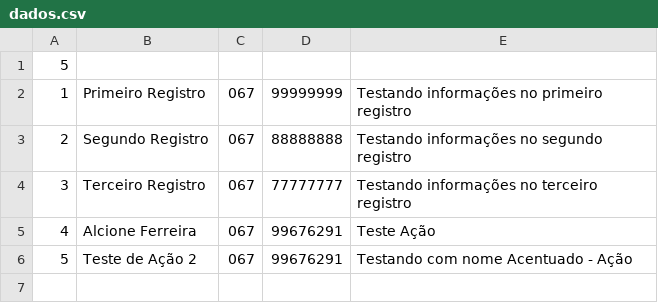
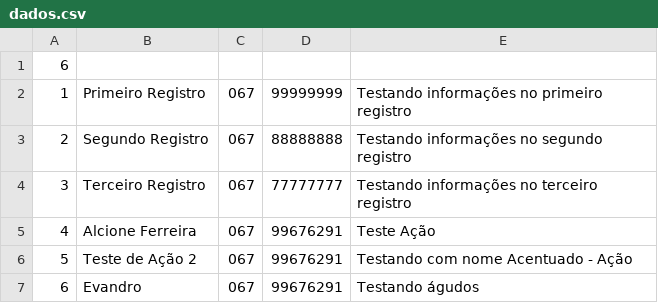
Before and after one commit to noriojr/agenda2014, a CSV file: dados.csv, drawn as a sheet.

```diff
--- a/dados.csv
+++ b/dados.csv
@@ -1,2 +1,2 @@
-5
+6
 1,Primeiro Registro,067,99999999,Testando informações no primeiro registro
@@ -6 +6,2 @@
 5,Teste de Ação 2,067,99676291,Testando com nome Acentuado - Ação
+6,Evandro,067,99676291,Testando águdos
```
Also changed, not shown: 1 other file.
